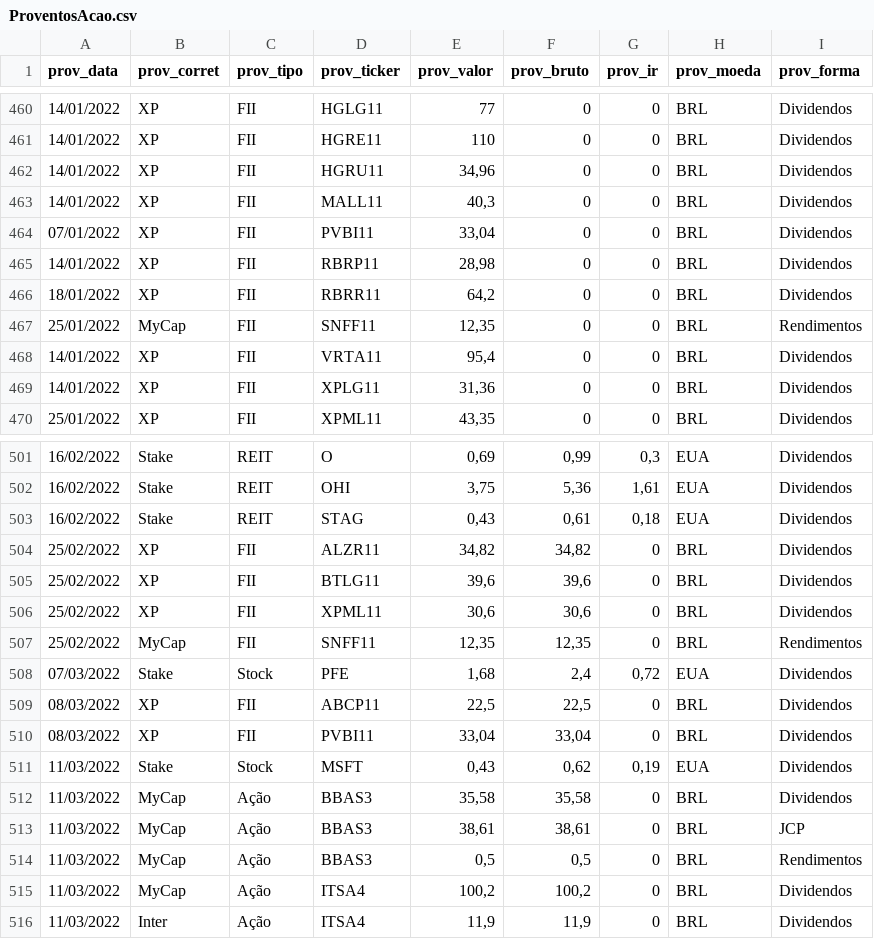
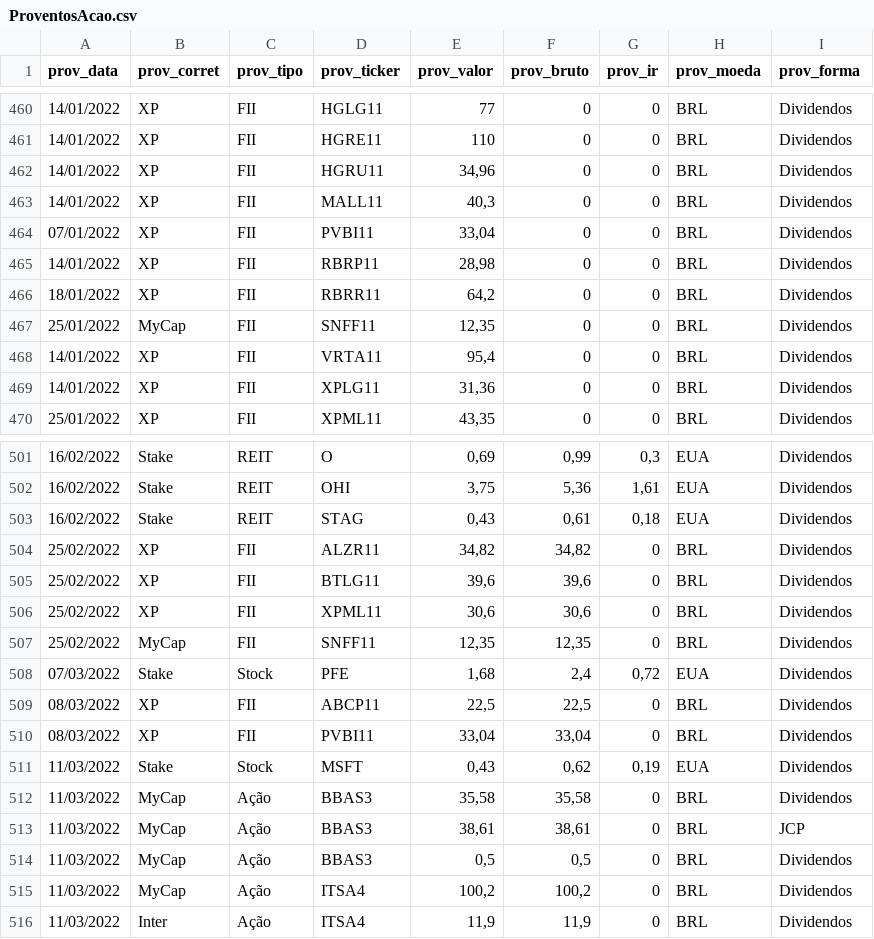
Before and after one commit to renatosts/sql_test, a CSV file: CSV/ProventosAcao.csv, drawn as a sheet; only a part is shown, gaps mark what is left out; the diff covers the shown part only.

```diff
--- a/CSV/ProventosAcao.csv
+++ b/CSV/ProventosAcao.csv
@@ -466,3 +466,3 @@ prov_data;prov_corret;prov_tipo;prov_ticker;prov_valor;prov_bruto;prov_ir;prov_m
 18/01/2022;XP;FII;RBRR11;64,2;0;0;BRL;Dividendos
-25/01/2022;MyCap;FII;SNFF11;12,35;0;0;BRL;Rendimentos
+25/01/2022;MyCap;FII;SNFF11;12,35;0;0;BRL;Dividendos
 14/01/2022;XP;FII;VRTA11;95,4;0;0;BRL;Dividendos
@@ -506,3 +506,3 @@ prov_data;prov_corret;prov_tipo;prov_ticker;prov_valor;prov_bruto;prov_ir;prov_m
 25/02/2022;XP;FII;XPML11;30,6;30,6;0;BRL;Dividendos
-25/02/2022;MyCap;FII;SNFF11;12,35;12,35;0;BRL;Rendimentos
+25/02/2022;MyCap;FII;SNFF11;12,35;12,35;0;BRL;Dividendos
 07/03/2022;Stake;Stock;PFE;1,68;2,4;0,72;EUA;Dividendos
@@ -513,3 +513,3 @@ prov_data;prov_corret;prov_tipo;prov_ticker;prov_valor;prov_bruto;prov_ir;prov_m
 11/03/2022;MyCap;Ação;BBAS3;38,61;38,61;0;BRL;JCP
-11/03/2022;MyCap;Ação;BBAS3;0,5;0,5;0;BRL;Rendimentos
+11/03/2022;MyCap;Ação;BBAS3;0,5;0,5;0;BRL;Dividendos
 11/03/2022;MyCap;Ação;ITSA4;100,2;100,2;0;BRL;Dividendos
```
Also changed, not shown: 10 edited cells elsewhere in this file.
